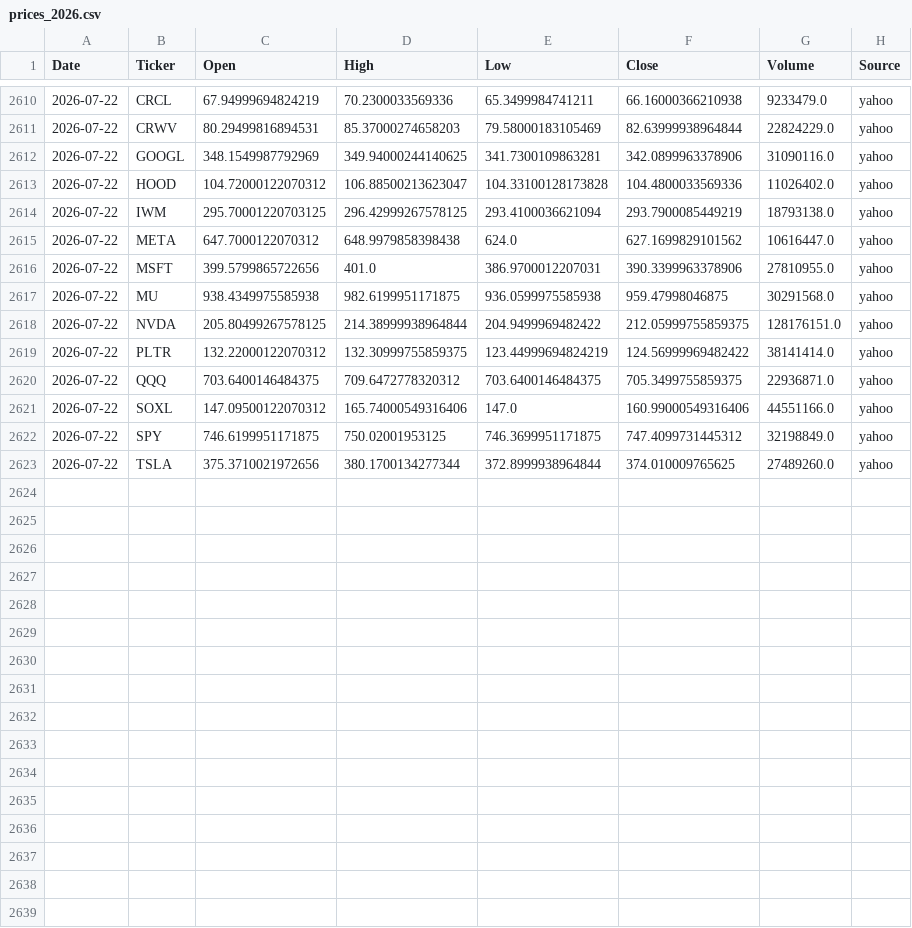
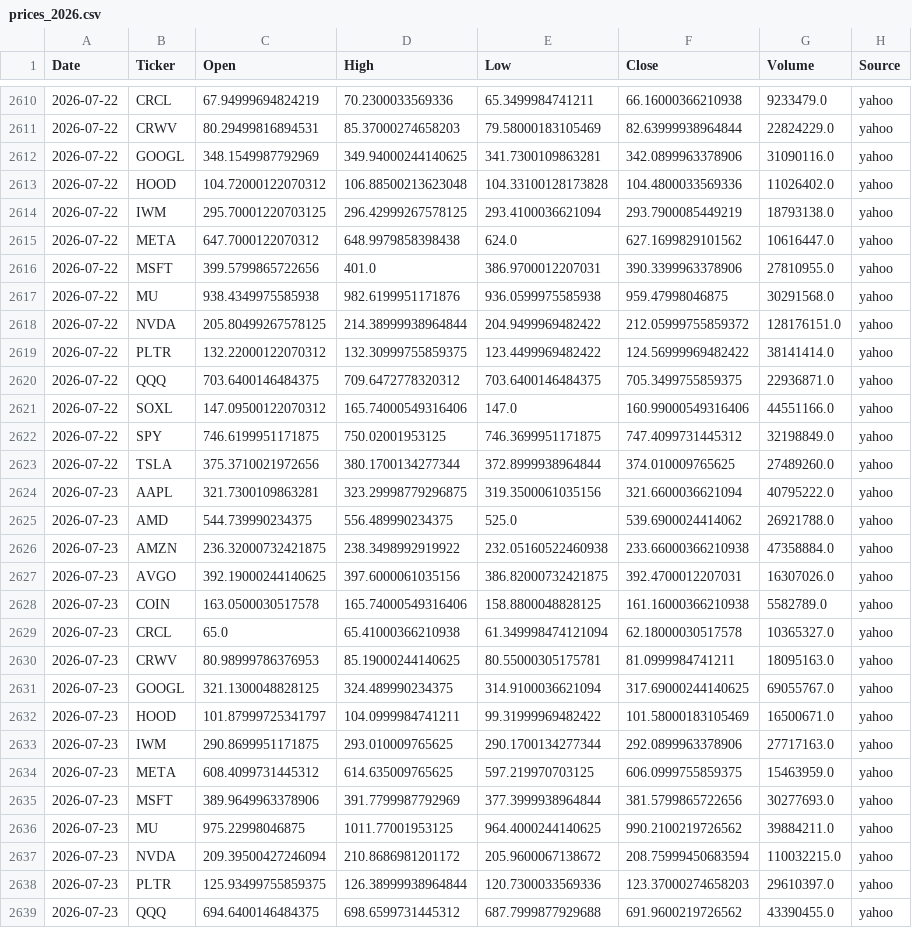
Before and after one commit to Frankyyyyyyyyyy/KDJ-Pattern-Scanner_V3, a CSV file: price_cache/prices_2026.csv, drawn as a sheet; only a part is shown, gaps mark what is left out; the diff covers the shown part only.

```diff
--- a/price_cache/prices_2026.csv
+++ b/price_cache/prices_2026.csv
@@ -2612,3 +2612,3 @@
 2026-07-22,GOOGL,348.1549987792969,349.94000244140625,341.7300109863281,342.0899963378906,31090116.0,yahoo
-2026-07-22,HOOD,104.72000122070312,106.88500213623047,104.33100128173828,104.4800033569336,11026402.0,yahoo
+2026-07-22,HOOD,104.72000122070312,106.88500213623048,104.33100128173828,104.4800033569336,11026402.0,yahoo
 2026-07-22,IWM,295.70001220703125,296.42999267578125,293.4100036621094,293.7900085449219,18793138.0,yahoo
@@ -2616,5 +2616,5 @@
 2026-07-22,MSFT,399.5799865722656,401.0,386.9700012207031,390.3399963378906,27810955.0,yahoo
-2026-07-22,MU,938.4349975585938,982.6199951171875,936.0599975585938,959.47998046875,30291568.0,yahoo
-2026-07-22,NVDA,205.80499267578125,214.38999938964844,204.9499969482422,212.05999755859375,128176151.0,yahoo
-2026-07-22,PLTR,132.22000122070312,132.30999755859375,123.44999694824219,124.56999969482422,38141414.0,yahoo
+2026-07-22,MU,938.4349975585938,982.6199951171876,936.0599975585938,959.47998046875,30291568.0,yahoo
+2026-07-22,NVDA,205.80499267578125,214.38999938964844,204.9499969482422,212.05999755859372,128176151.0,yahoo
+2026-07-22,PLTR,132.22000122070312,132.30999755859375,123.4499969482422,124.56999969482422,38141414.0,yahoo
 2026-07-22,QQQ,703.6400146484375,709.6472778320312,703.6400146484375,705.3499755859375,22936871.0,yahoo
@@ -2623 +2623,17 @@
 2026-07-22,TSLA,375.3710021972656,380.1700134277344,372.8999938964844,374.010009765625,27489260.0,yahoo
+2026-07-23,AAPL,321.7300109863281,323.29998779296875,319.3500061035156,321.6600036621094,40795222.0,yahoo
+2026-07-23,AMD,544.739990234375,556.489990234375,525.0,539.6900024414062,26921788.0,yahoo
+2026-07-23,AMZN,236.32000732421875,238.3498992919922,232.05160522460938,233.66000366210938,47358884.0,yahoo
+2026-07-23,AVGO,392.19000244140625,397.6000061035156,386.82000732421875,392.4700012207031,16307026.0,yahoo
+2026-07-23,COIN,163.0500030517578,165.74000549316406,158.8800048828125,161.16000366210938,5582789.0,yahoo
+2026-07-23,CRCL,65.0,65.41000366210938,61.349998474121094,62.18000030517578,10365327.0,yahoo
+2026-07-23,CRWV,80.98999786376953,85.19000244140625,80.55000305175781,81.0999984741211,18095163.0,yahoo
+2026-07-23,GOOGL,321.1300048828125,324.489990234375,314.9100036621094,317.69000244140625,69055767.0,yahoo
+2026-07-23,HOOD,101.87999725341797,104.0999984741211,99.31999969482422,101.58000183105469,16500671.0,yahoo
+2026-07-23,IWM,290.8699951171875,293.010009765625,290.1700134277344,292.0899963378906,27717163.0,yahoo
+2026-07-23,META,608.4099731445312,614.635009765625,597.219970703125,606.0999755859375,15463959.0,yahoo
+2026-07-23,MSFT,389.9649963378906,391.7799987792969,377.3999938964844,381.5799865722656,30277693.0,yahoo
+2026-07-23,MU,975.22998046875,1011.77001953125,964.4000244140625,990.2100219726562,39884211.0,yahoo
+2026-07-23,NVDA,209.39500427246094,210.8686981201172,205.9600067138672,208.75999450683594,110032215.0,yahoo
+2026-07-23,PLTR,125.93499755859375,126.38999938964844,120.7300033569336,123.37000274658203,29610397.0,yahoo
+2026-07-23,QQQ,694.6400146484375,698.6599731445312,687.7999877929688,691.9600219726562,43390455.0,yahoo
```
Also changed, not shown: 3 added rows and 2 edited cells elsewhere in this file, signals_2026Q3.csv, signals_latest.csv.
